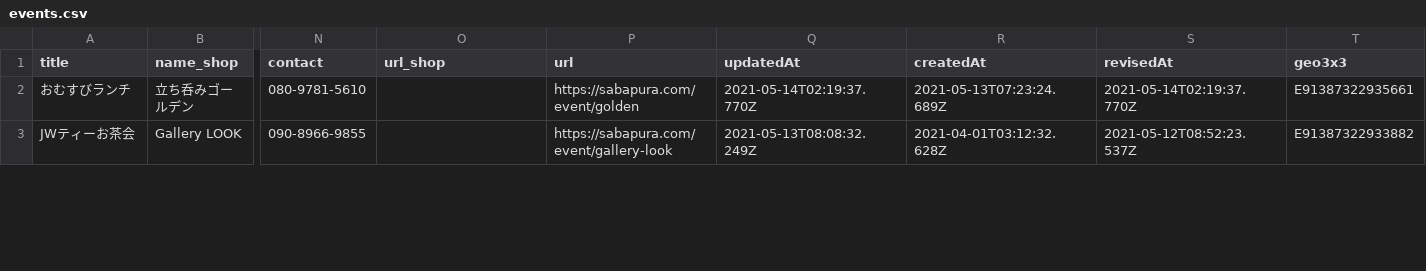
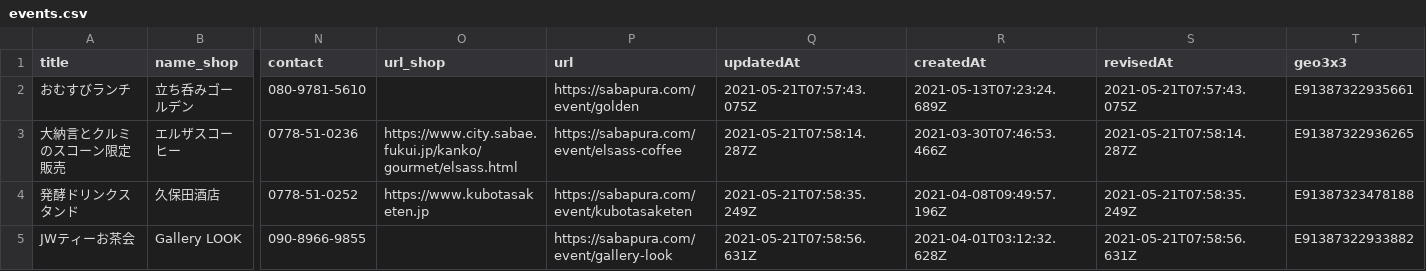
Before and after one commit to code4sabae/sabapura-map, a CSV file: events.csv, drawn as a sheet; only a part is shown, gaps mark what is left out; addresses are those after the commit; rows hold the shown columns only; the diff covers the shown part only; the diff names each change by its address in the sheet, - before the commit and + after, or states it on an @@ line.

Commit message:
update data

```diff
--- a/events.csv
+++ b/events.csv
-Q2 (updatedAt): 2021-05-14T02:19:37.770Z
+Q2 (updatedAt): 2021-05-21T07:57:43.075Z
-S2 (revisedAt): 2021-05-14T02:19:37.770Z
+S2 (revisedAt): 2021-05-21T07:57:43.075Z
+row 3: 大納言とクルミのスコーン限定販売 | エルザスコーヒー | 0778-51-0236 | https://www.city.sabae.fukui.jp/kanko/gourmet/elsass.html | https://sabapura.com/event/elsass-coffee | 2021-05-21T07:58:14.287Z | 2021-03-30T07:46:53.466Z | 2021-05-21T07:58:14.287Z | E91387322936265
+row 4: 発酵ドリンクスタンド | 久保田酒店 | 0778-51-0252 | https://www.kubotasaketen.jp | https://sabapura.com/event/kubotasaketen | 2021-05-21T07:58:35.249Z | 2021-04-08T09:49:57.196Z | 2021-05-21T07:58:35.249Z | E91387323478188
-Q5 (updatedAt): 2021-05-13T08:08:32.249Z
+Q5 (updatedAt): 2021-05-21T07:58:56.631Z
-S5 (revisedAt): 2021-05-12T08:52:23.537Z
+S5 (revisedAt): 2021-05-21T07:58:56.631Z
```
Also changed, not shown: 1 added row, 3 removed rows and 46 edited cells elsewhere in this file, 2 other files.
